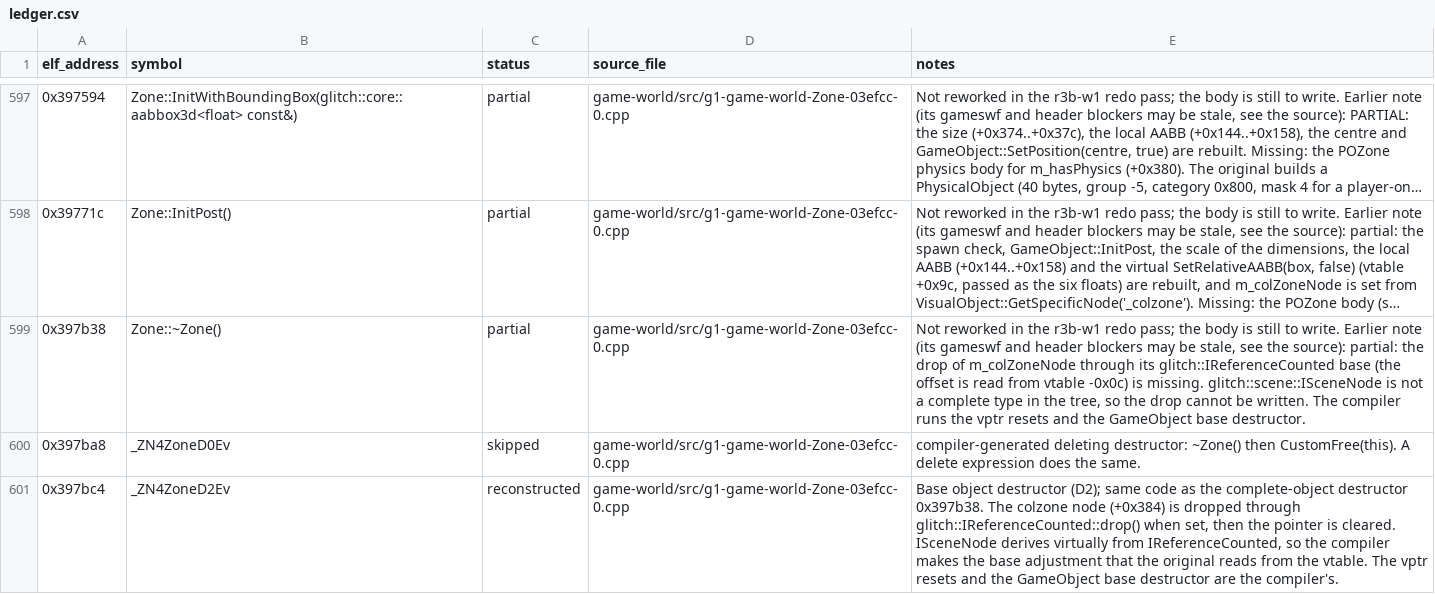
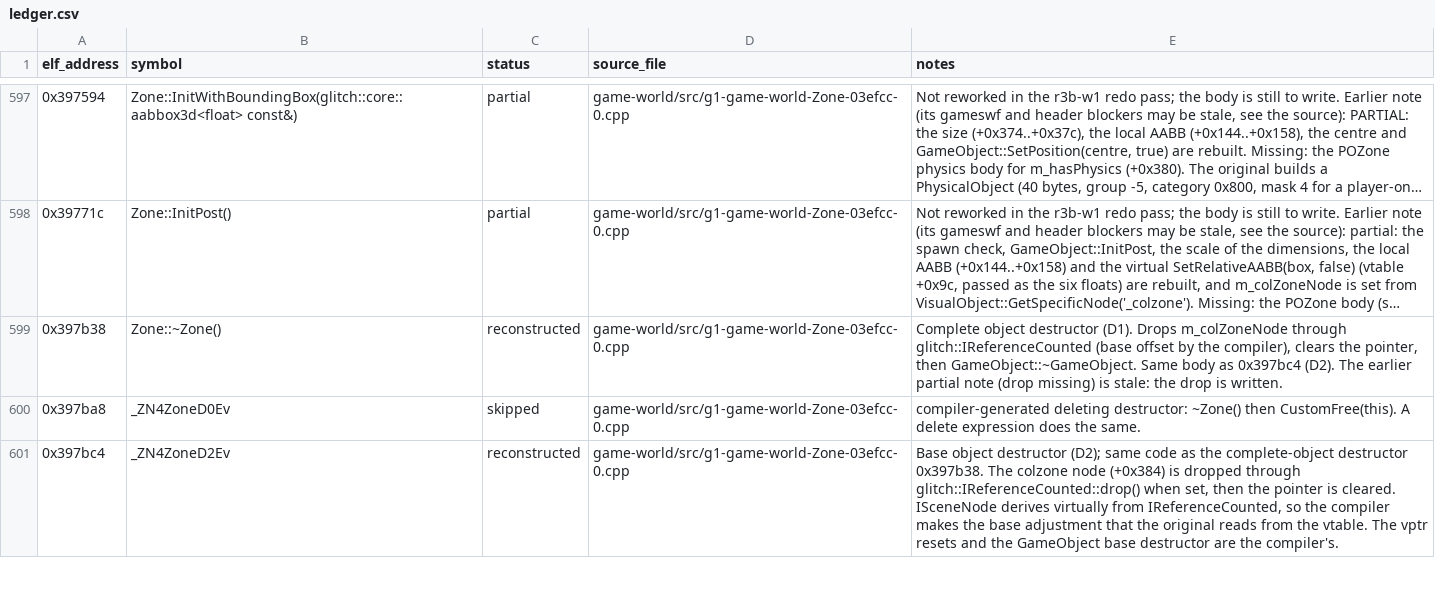
Before and after one commit to Noamcelermajer/DH_sc, a CSV file: port/decomp-reconstruction/game-world/ledger.csv, drawn as a sheet; only a part is shown, gaps mark what is left out; long unchanged cells end in …; the diff names each change by its address in the sheet, - before the commit and + after, or states it on an @@ line.

```diff
--- a/port/decomp-reconstruction/game-world/ledger.csv
+++ b/port/decomp-reconstruction/game-world/ledger.csv
-C599 (status): partial
+C599 (status): reconstructed
-E599 (notes): Not reworked in the r3b-w1 redo pass; the body is still to write. Earlier note (its gameswf and header blockers may be stale, see the source): partial: the drop of m_colZoneNode through its glitch::IReferenceCounted base (the offset is read from vtable -0x0c) is missing. glitch::scene::ISceneNode is not a complete type in the tree, so the drop cannot be written. The compiler runs the vptr resets and the GameObject base destructor.
+E599 (notes): Complete object destructor (D1). Drops m_colZoneNode through glitch::IReferenceCounted (base offset by the compiler), clears the pointer, then GameObject::~GameObject. Same body as 0x397bc4 (D2). The earlier partial note (drop missing) is stale: the drop is written.
```
